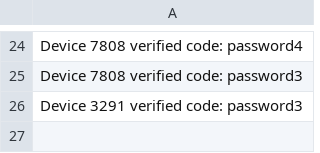
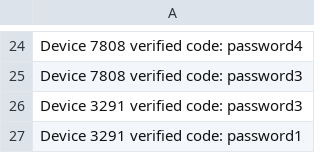
Before and after one commit to AD12334/foobar2025, a CSV file: scores.csv, drawn as a sheet; only a part is shown, gaps mark what is left out.

Commit message:
'hallo'

```diff
--- a/scores.csv
+++ b/scores.csv
@@ -26 +26,2 @@ Device 7808 verified code: password3
 Device 3291 verified code: password3
+Device 3291 verified code: password1
```
